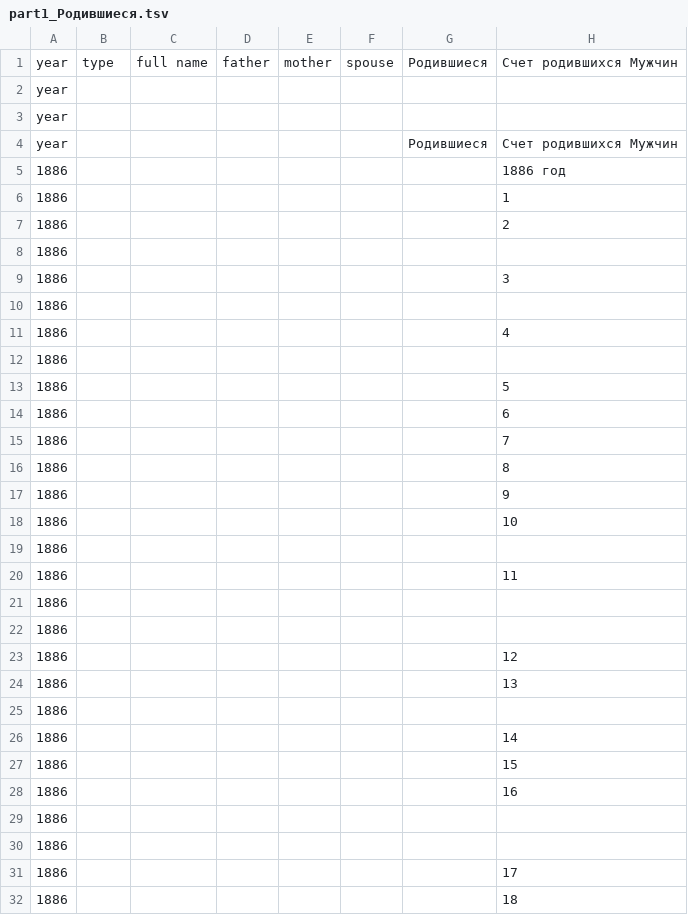
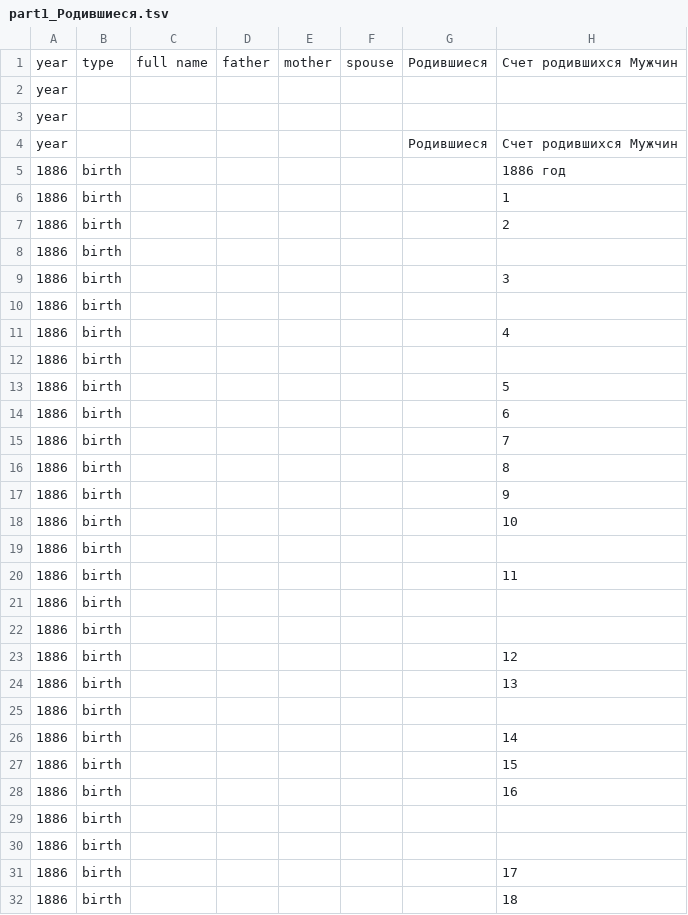
Before and after one commit to fedir-indutnyi/1822-1854-Archive-Murafa.-Births-and-Marriages, a TSV file: 1890-1891 [Архів] Вінницький архів метричні книги 010904-26-00088/part1_Родившиеся.tsv, drawn as a sheet; only a part is shown; the diff covers the shown part only; the diff names each change by its address in the sheet, - before the commit and + after, or states it on an @@ line.

Commit message:
fix of type of records

```diff
--- a/1890-1891 [Архів] Вінницький архів метричні книги 010904-26-00088/part1_Родившиеся.tsv
+++ b/1890-1891 [Архів] Вінницький архів метричні книги 010904-26-00088/part1_Родившиеся.tsv
-B5:B32: (empty)
+B5:B32: birth
```
Also changed, not shown: 77 edited cells elsewhere in this file.
